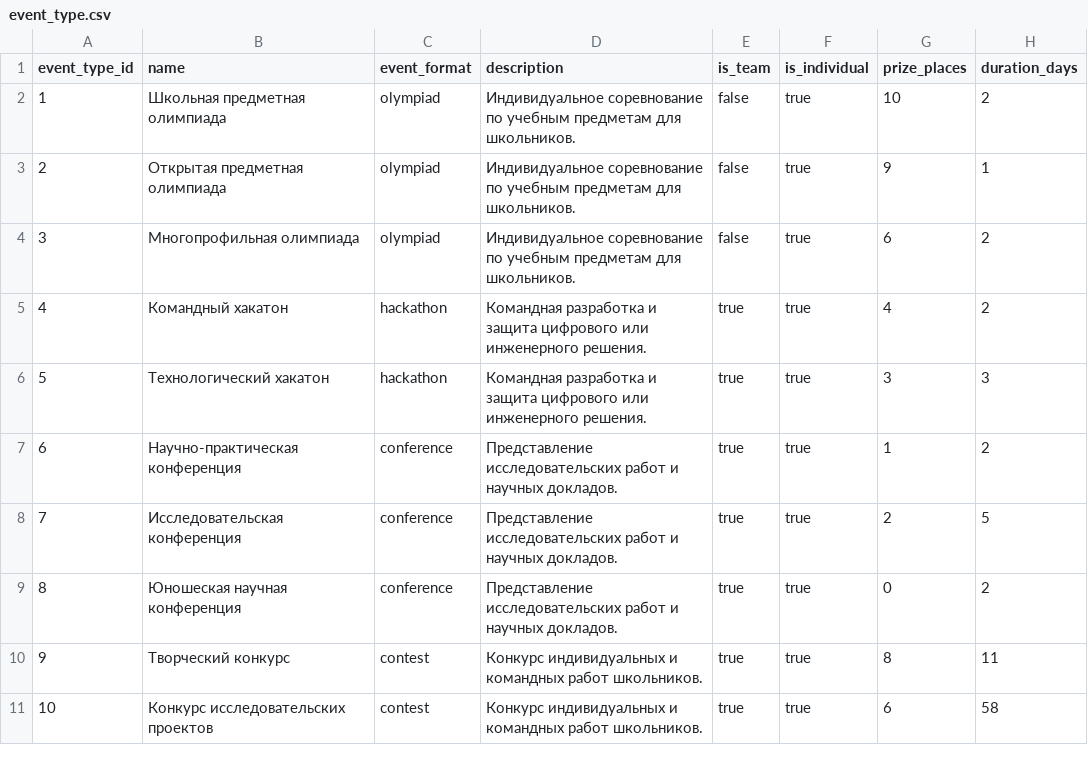
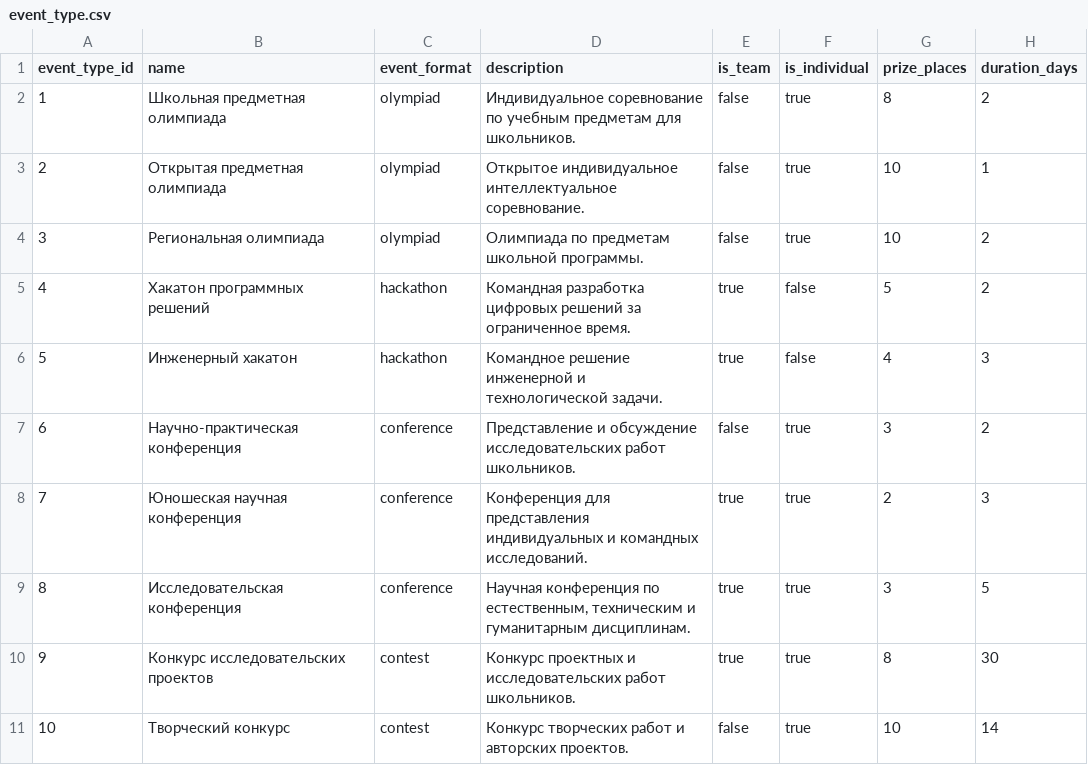
Before and after one commit to bbl01/Digital-portfolio-OOP, a CSV file: data/event_type.csv, drawn as a sheet; only a part is shown; the diff covers the shown part only.

```diff
--- a/data/event_type.csv
+++ b/data/event_type.csv
@@ -1,11 +1,11 @@
 event_type_id,name,event_format,description,is_team,is_individual,prize_places,duration_days
-1,Школьная предметная олимпиада,olympiad,Индивидуальное соревнование по учебным предметам для школьников.,false,true,10,2
-2,Открытая предметная олимпиада,olympiad,Индивидуальное соревнование по учебным предметам для школьников.,false,true,9,1
-3,Многопрофильная олимпиада,olympiad,Индивидуальное соревнование по учебным предметам для школьников.,false,true,6,2
-4,Командный хакатон,hackathon,Командная разработка и защита цифрового или инженерного решения.,true,true,4,2
-5,Технологический хакатон,hackathon,Командная разработка и защита цифрового или инженерного решения.,true,true,3,3
-6,Научно-практическая конференция,conference,Представление исследовательских работ и научных докладов.,true,true,1,2
-7,Исследовательская конференция,conference,Представление исследовательских работ и научных докладов.,true,true,2,5
-8,Юношеская научная конференция,conference,Представление исследовательских работ и научных докладов.,true,true,0,2
-9,Творческий конкурс,contest,Конкурс индивидуальных и командных работ школьников.,true,true,8,11
-10,Конкурс исследовательских проектов,contest,Конкурс индивидуальных и командных работ школьников.,true,true,6,58
+1,Школьная предметная олимпиада,olympiad,Индивидуальное соревнование по учебным предметам для школьников.,false,true,8,2
+2,Открытая предметная олимпиада,olympiad,Открытое индивидуальное интеллектуальное соревнование.,false,true,10,1
+3,Региональная олимпиада,olympiad,Олимпиада по предметам школьной программы.,false,true,10,2
+4,Хакатон программных решений,hackathon,Командная разработка цифровых решений за ограниченное время.,true,false,5,2
+5,Инженерный хакатон,hackathon,Командное решение инженерной и технологической задачи.,true,false,4,3
+6,Научно-практическая конференция,conference,Представление и обсуждение исследовательских работ школьников.,false,true,3,2
+7,Юношеская научная конференция,conference,Конференция для представления индивидуальных и командных исследований.,true,true,2,3
+8,Исследовательская конференция,conference,"Научная конференция по естественным, техническим и гуманитарным дисциплинам.",true,true,3,5
+9,Конкурс исследовательских проектов,contest,Конкурс проектных и исследовательских работ школьников.,true,true,8,30
+10,Творческий конкурс,contest,Конкурс творческих работ и авторских проектов.,false,true,10,14
```
Also changed, not shown: 19 edited cells elsewhere in this file, data/achievement.csv, data/achievement_kind.csv, 7 other files.
